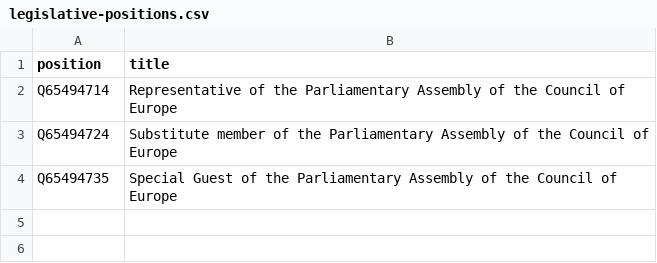
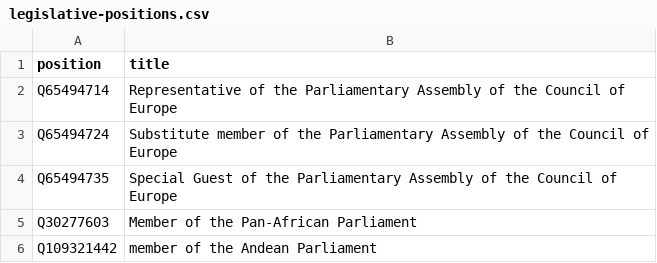
Before and after one commit to every-politician-scrapers/world, a CSV file: wikidata/legislative-positions.csv, drawn as a sheet.

```diff
--- a/wikidata/legislative-positions.csv
+++ b/wikidata/legislative-positions.csv
@@ -4 +4,3 @@ Q65494724,Substitute member of the Parliamentary Assembly of the Council of Euro
 Q65494735,Special Guest of the Parliamentary Assembly of the Council of Europe
+Q30277603,Member of the Pan-African Parliament
+Q109321442,member of the Andean Parliament
```
Also changed, not shown: wikidata/wanted-positions.csv.
